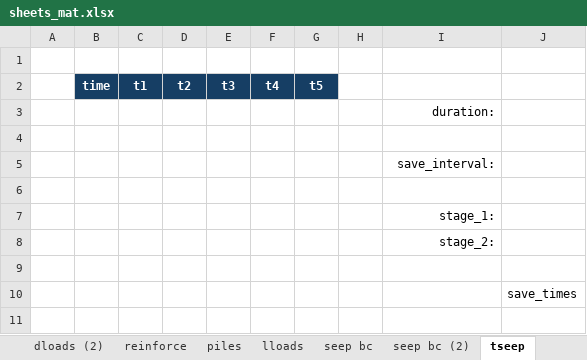
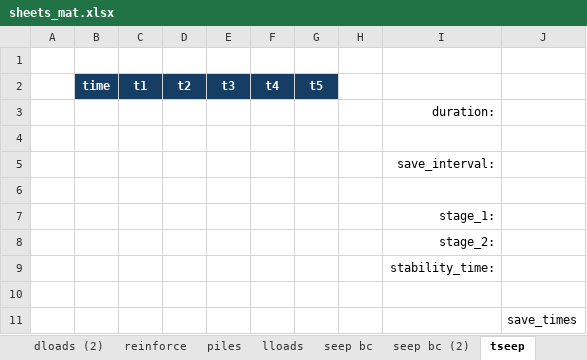
Before and after one commit to njones61/xslope, an Excel workbook: docs/usage/sample_sheets/sheets_mat.xlsx, sheet tseep, drawn as a sheet; values as stored, in another font and other column widths than the file's, no borders; charts and pictures not drawn; the diff names each change by its address in the sheet, - before the commit and + after, or states it on an @@ line.

```diff
--- a/docs/usage/sample_sheets/sheets_mat.xlsx (sheet tseep)
+++ b/docs/usage/sample_sheets/sheets_mat.xlsx (sheet tseep)
+row 9:  |  |  |  |  |  |  |  | stability_time:
```
Also changed, not shown: sheet main, sheet dloads (2), sheet dloads, other sheet tabs, charts or pictures, docs/inputs/input_template.xlsx, docs/usage/sample_sheets/sheets_polygon.xlsx, 16 other files.
